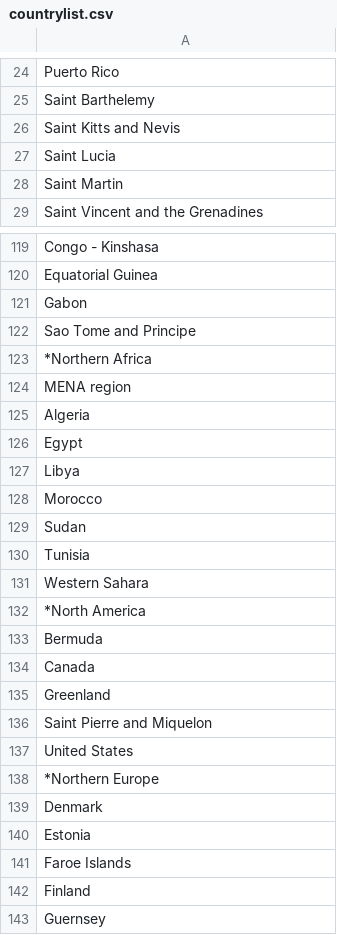
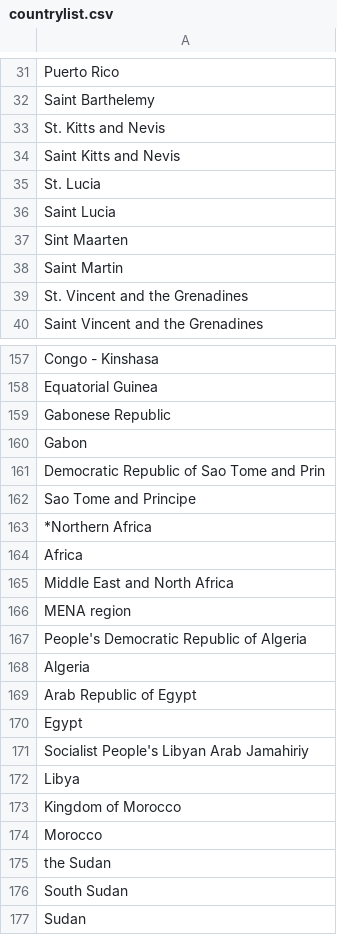
Before and after one commit to kngoledge/Risk-profile-prediction, a CSV file: countrylist.csv, drawn as a sheet; only a part is shown, gaps mark what is left out; the shorter side is filled out with more unchanged rows; the diff covers the shown part only; the diff names each change by its address in the sheet, - before the commit and + after, or states it on an @@ line.

```diff
--- a/countrylist.csv
+++ b/countrylist.csv
+row 33: St. Kitts and Nevis
+row 35: St. Lucia
+row 37: Sint Maarten
+row 39: St. Vincent and the Grenadines
+row 159: Gabonese Republic
+row 161: Democratic Republic of Sao Tome and Prin
+row 164: Africa
+row 165: Middle East and North Africa
+row 167: People's Democratic Republic of Algeria
+row 169: Arab Republic of Egypt
+row 171: Socialist People's Libyan Arab Jamahiriy
+row 173: Kingdom of Morocco
+row 175: the Sudan
+row 176: South Sudan
```
Also changed, not shown: 99 added rows elsewhere in this file, countries_to_add_onto_country_list.csv.
